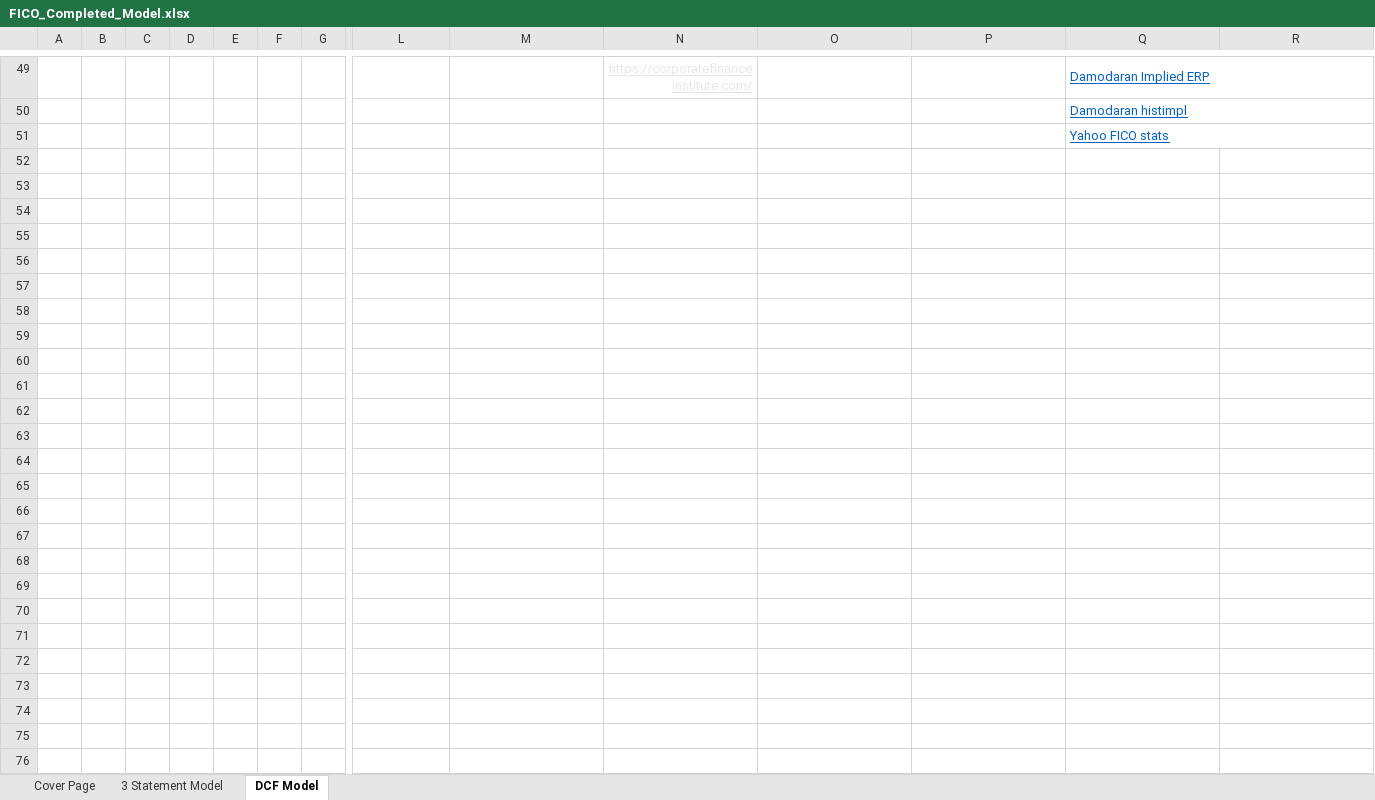
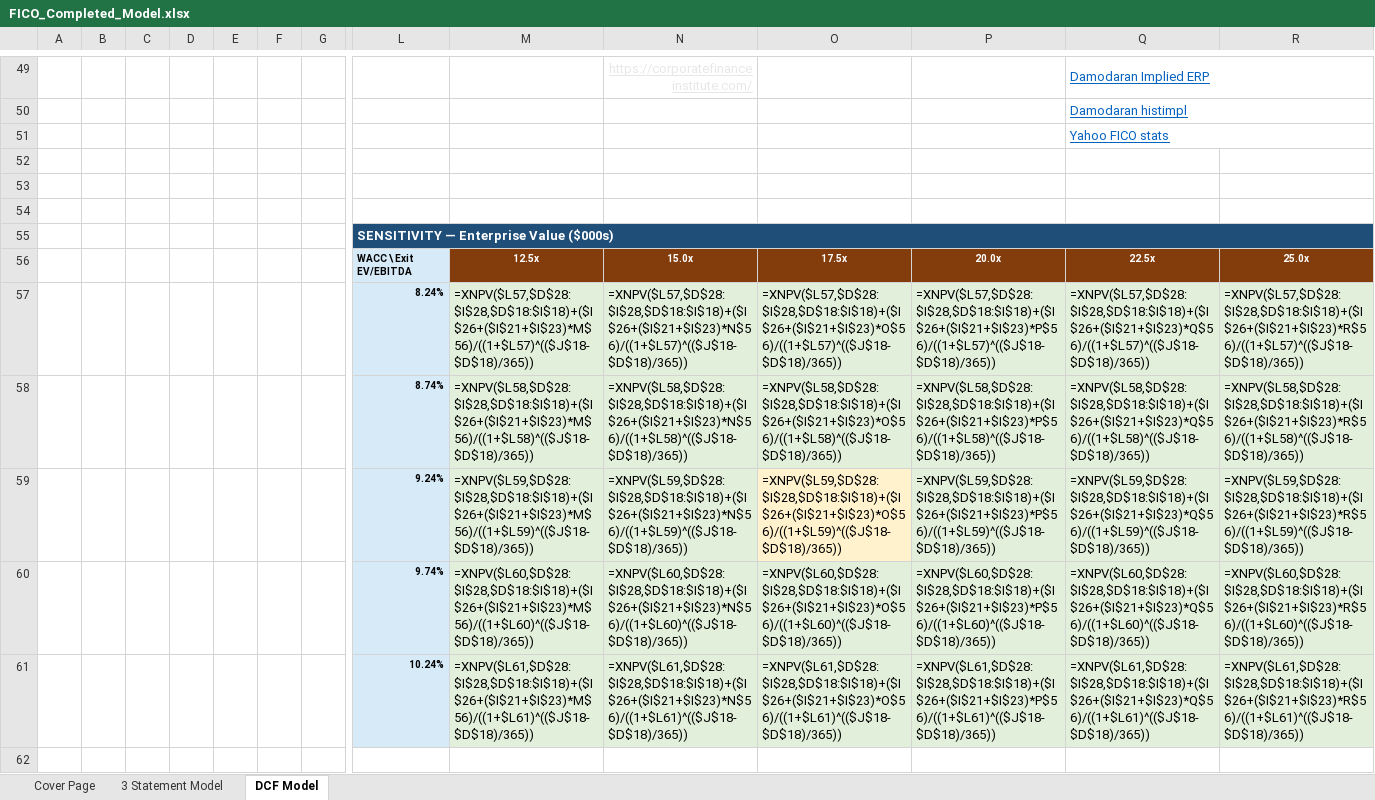
Before and after one commit to vengeanceaiUSC/Rainmaker, an Excel workbook: FICO/output/FICO_Completed_Model.xlsx, sheet DCF Model, drawn as a sheet; only a part is shown, gaps mark what is left out; values as stored, in another font and other column widths than the file's, no borders; formulas without a stored value are shown as written; rows hold the shown columns only; the diff covers the shown part only; the diff names each change by its address in the sheet, - before the commit and + after, or states it on an @@ line.

```diff
--- a/FICO/output/FICO_Completed_Model.xlsx (sheet DCF Model)
+++ b/FICO/output/FICO_Completed_Model.xlsx (sheet DCF Model)
+row 52: (empty)
+row 53: (empty)
+row 54: (empty)
+row 55:  |  |  |  |  |  |  | SENSITIVITY — Enterprise Value ($000s)
+row 56:  |  |  |  |  |  |  | WACC \ Exit EV/EBITDA | 12.5x | 15.0x | 17.5x | 20.0x | 22.5x | 25.0x
+row 57:  |  |  |  |  |  |  | 8.24% | =XNPV($L57,$D$28:$I$28,$D$18:$I$18)+($I$26+($I$21+$I$23)*M$56)/((1+$L57)^(($J$18-$D$18)/365)) | =XNPV($L57,$D$28:$I$28,$D$18:$I$18)+($I$26+($I$21+$I$23)*N$56)/((1+$L57)^(($J$18-$D$18)/365)) | =XNPV($L57,$D$28:$I$28,$D$18:$I$18)+($I$26+($I$21+$I$23)*O$56)/((1+$L57)^(($J$18-$D$18)/365)) | =XNPV($L57,$D$28:$I$28,$D$18:$I$18)+($I$26+($I$21+$I$23)*P$56)/((1+$L57)^(($J$18-$D$18)/365)) | =XNPV($L57,$D$28:$I$28,$D$18:$I$18)+($I$26+($I$21+$I$23)*Q$56)/((1+$L57)^(($J$18-$D$18)/365)) | =XNPV($L57,$D$28:$I$28,$D$18:$I$18)+($I$26+($I$21+$I$23)*R$56)/((1+$L57)^(($J$18-$D$18)/365))
+row 58:  |  |  |  |  |  |  | 8.74% | =XNPV($L58,$D$28:$I$28,$D$18:$I$18)+($I$26+($I$21+$I$23)*M$56)/((1+$L58)^(($J$18-$D$18)/365)) | =XNPV($L58,$D$28:$I$28,$D$18:$I$18)+($I$26+($I$21+$I$23)*N$56)/((1+$L58)^(($J$18-$D$18)/365)) | =XNPV($L58,$D$28:$I$28,$D$18:$I$18)+($I$26+($I$21+$I$23)*O$56)/((1+$L58)^(($J$18-$D$18)/365)) | =XNPV($L58,$D$28:$I$28,$D$18:$I$18)+($I$26+($I$21+$I$23)*P$56)/((1+$L58)^(($J$18-$D$18)/365)) | =XNPV($L58,$D$28:$I$28,$D$18:$I$18)+($I$26+($I$21+$I$23)*Q$56)/((1+$L58)^(($J$18-$D$18)/365)) | =XNPV($L58,$D$28:$I$28,$D$18:$I$18)+($I$26+($I$21+$I$23)*R$56)/((1+$L58)^(($J$18-$D$18)/365))
+row 59:  |  |  |  |  |  |  | 9.24% | =XNPV($L59,$D$28:$I$28,$D$18:$I$18)+($I$26+($I$21+$I$23)*M$56)/((1+$L59)^(($J$18-$D$18)/365)) | =XNPV($L59,$D$28:$I$28,$D$18:$I$18)+($I$26+($I$21+$I$23)*N$56)/((1+$L59)^(($J$18-$D$18)/365)) | =XNPV($L59,$D$28:$I$28,$D$18:$I$18)+($I$26+($I$21+$I$23)*O$56)/((1+$L59)^(($J$18-$D$18)/365)) | =XNPV($L59,$D$28:$I$28,$D$18:$I$18)+($I$26+($I$21+$I$23)*P$56)/((1+$L59)^(($J$18-$D$18)/365)) | =XNPV($L59,$D$28:$I$28,$D$18:$I$18)+($I$26+($I$21+$I$23)*Q$56)/((1+$L59)^(($J$18-$D$18)/365)) | =XNPV($L59,$D$28:$I$28,$D$18:$I$18)+($I$26+($I$21+$I$23)*R$56)/((1+$L59)^(($J$18-$D$18)/365))
+row 60:  |  |  |  |  |  |  | 9.74% | =XNPV($L60,$D$28:$I$28,$D$18:$I$18)+($I$26+($I$21+$I$23)*M$56)/((1+$L60)^(($J$18-$D$18)/365)) | =XNPV($L60,$D$28:$I$28,$D$18:$I$18)+($I$26+($I$21+$I$23)*N$56)/((1+$L60)^(($J$18-$D$18)/365)) | =XNPV($L60,$D$28:$I$28,$D$18:$I$18)+($I$26+($I$21+$I$23)*O$56)/((1+$L60)^(($J$18-$D$18)/365)) | =XNPV($L60,$D$28:$I$28,$D$18:$I$18)+($I$26+($I$21+$I$23)*P$56)/((1+$L60)^(($J$18-$D$18)/365)) | =XNPV($L60,$D$28:$I$28,$D$18:$I$18)+($I$26+($I$21+$I$23)*Q$56)/((1+$L60)^(($J$18-$D$18)/365)) | =XNPV($L60,$D$28:$I$28,$D$18:$I$18)+($I$26+($I$21+$I$23)*R$56)/((1+$L60)^(($J$18-$D$18)/365))
+row 61:  |  |  |  |  |  |  | 10.24% | =XNPV($L61,$D$28:$I$28,$D$18:$I$18)+($I$26+($I$21+$I$23)*M$56)/((1+$L61)^(($J$18-$D$18)/365)) | =XNPV($L61,$D$28:$I$28,$D$18:$I$18)+($I$26+($I$21+$I$23)*N$56)/((1+$L61)^(($J$18-$D$18)/365)) | =XNPV($L61,$D$28:$I$28,$D$18:$I$18)+($I$26+($I$21+$I$23)*O$56)/((1+$L61)^(($J$18-$D$18)/365)) | =XNPV($L61,$D$28:$I$28,$D$18:$I$18)+($I$26+($I$21+$I$23)*P$56)/((1+$L61)^(($J$18-$D$18)/365)) | =XNPV($L61,$D$28:$I$28,$D$18:$I$18)+($I$26+($I$21+$I$23)*Q$56)/((1+$L61)^(($J$18-$D$18)/365)) | =XNPV($L61,$D$28:$I$28,$D$18:$I$18)+($I$26+($I$21+$I$23)*R$56)/((1+$L61)^(($J$18-$D$18)/365))
+row 62: (empty)
```
Also changed, not shown: 12 added rows, 2 removed rows, 48 edited cells, cell formats and merged cells elsewhere in this sheet, sheet Cover Page, sheet 3 Statement Model, hidden cells, charts or pictures, FICO/templates/CFI_Template.xlsx, 28 other files.
